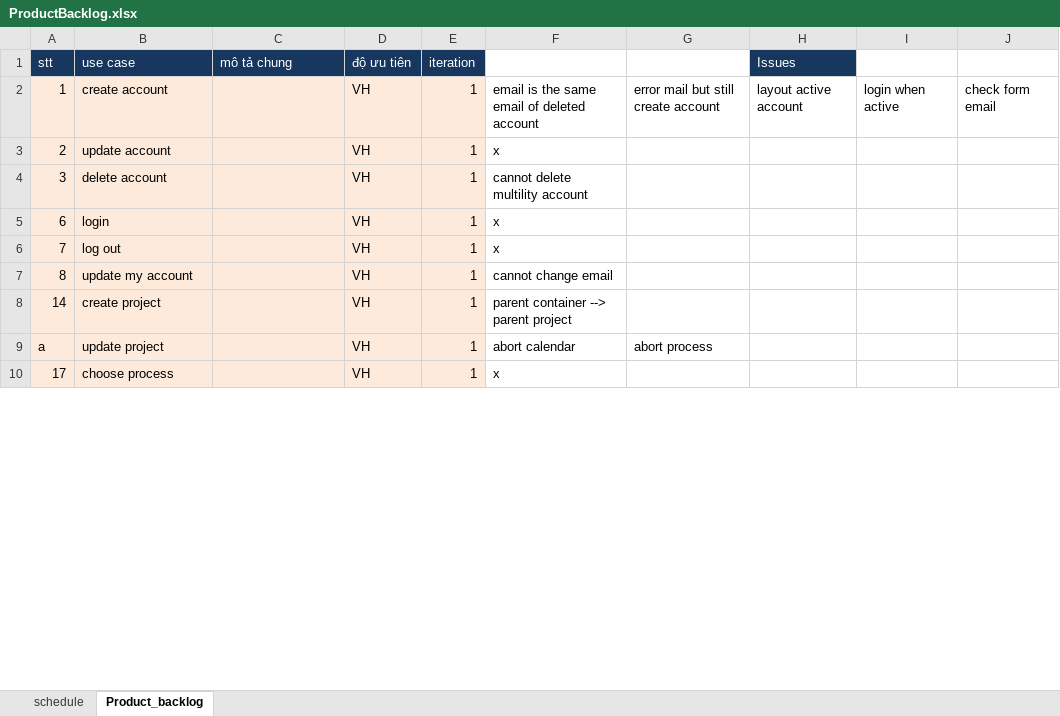
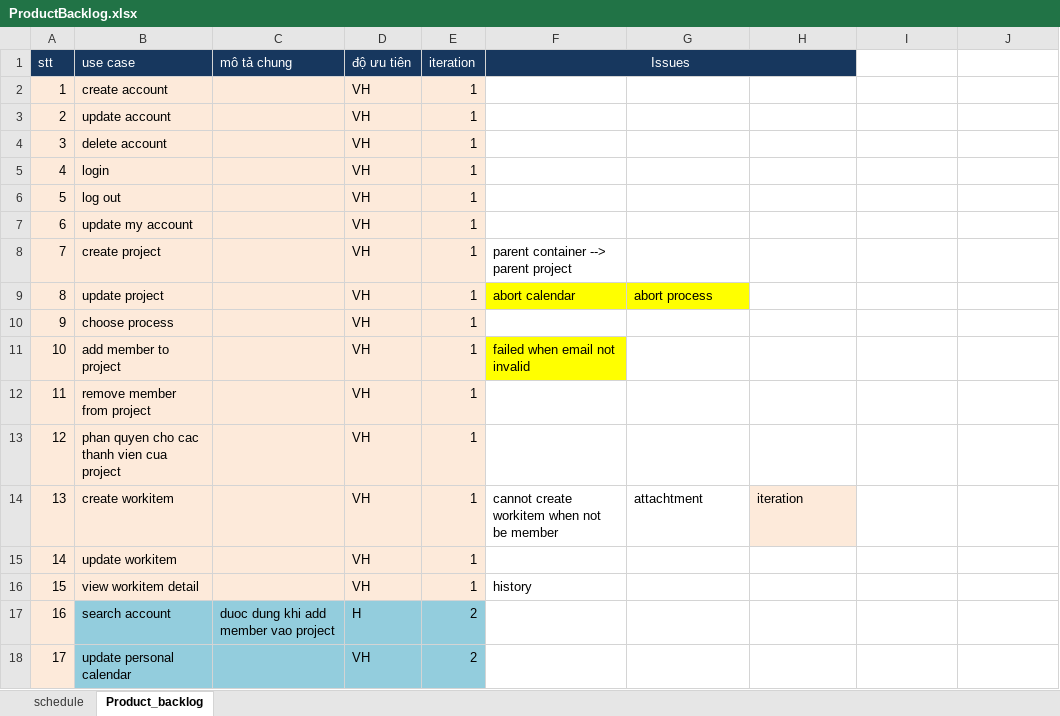
Before and after one commit to andungtra/he-thong-quan-ly-tuong-tac, an Excel workbook: Document/ProductBacklog.xlsx, sheet Product_backlog, drawn as a sheet; only a part is shown; values as stored, in another font and other column widths than the file's, no borders; removed rows and columns are numbered as before the commit, all else as after; the diff covers the shown part only; the diff names each change by its address in the sheet, - before the commit and + after, or states it on an @@ line.

Commit message:
- fix bug - add function Search

```diff
--- a/Document/ProductBacklog.xlsx (sheet Product_backlog)
+++ b/Document/ProductBacklog.xlsx (sheet Product_backlog)
-F1: (empty)
+F1: Issues
-F1:G1 fill: none
+F1:G1 fill: #17375E
+F1:H1 merged
-H1: Issues
+H1: (empty)
-F2 (Issues): email is the same email of deleted account
+F2 (Issues): (empty)
-G2: error mail but still create account
+G2: (empty)
-H2: layout active account
+H2: (empty)
-I2: login when active
+I2: (empty)
-J2: check form email
+J2: (empty)
-F3 (Issues): x
+F3 (Issues): (empty)
-F4 (Issues): cannot delete multility account
+F4 (Issues): (empty)
+row 5: 4 | login |  | VH | 1
+row 6: 5 | log out |  | VH | 1
-B7 (use case): login
+B7 (use case): update my account
-F7 (Issues): x
+F7 (Issues): (empty)
-B8 (use case): log out
+B8 (use case): create project
-F8 (Issues): x
+F8 (Issues): parent container --> parent project
-B9 (use case): update my account
+B9 (use case): update project
-F9 (Issues): cannot change email
+F9 (Issues): abort calendar
-F9:G9 fill: none
+F9:G9 fill: #FFFF00
-G9: (empty)
+G9: abort process
+row 10: 9 | choose process |  | VH | 1
+row 11: 10 | add member to project |  | VH | 1 | failed when email not invalid
+row 12: 11 | remove member from project |  | VH | 1
+row 13: 12 | phan quyen cho cac thanh vien cua project |  | VH | 1
+row 14: 13 | create workitem |  | VH | 1 | cannot create workitem when not be member | attachtment | iteration
-B15 (use case): create project
+B15 (use case): update workitem
-F15 (Issues): parent container --> parent project
+F15 (Issues): (empty)
-row 9: a | update project |  | VH | 1 | abort calendar | abort process
+row 16: 15 | view workitem detail |  | VH | 1 | history
+row 17: 16 | search account | duoc dung khi add member vao project | H | 2
-B18 (use case): choose process
+B18 (use case): update personal calendar
-B18:E18 fill: #FDEADA
+B18:E18 fill: #93CDDD
-E18 (iteration): 1
+E18 (iteration): 2
-F18 (Issues): x
+F18 (Issues): (empty)
```
Also changed, not shown: 5 added rows, 13 removed rows, 20 edited cells and cell formats elsewhere in this sheet, 15 other files.
